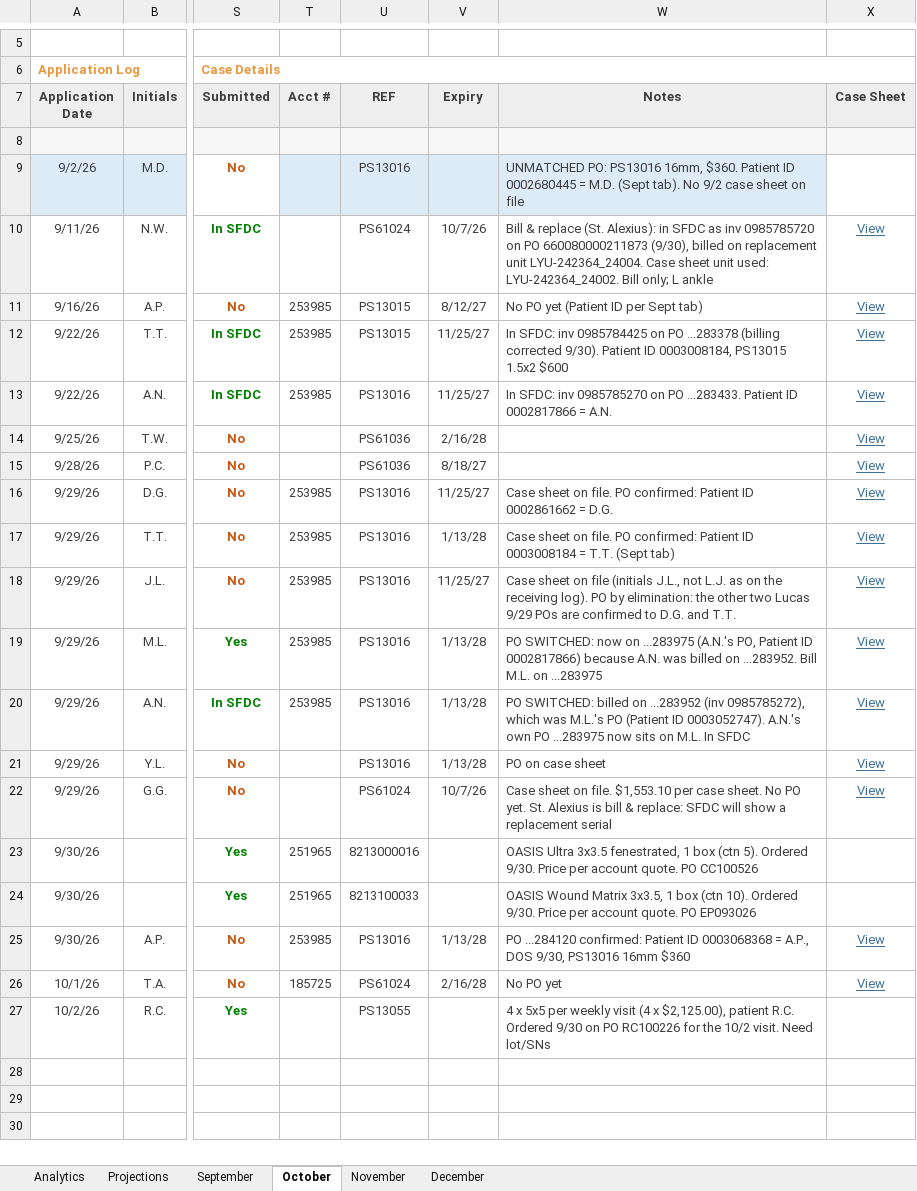
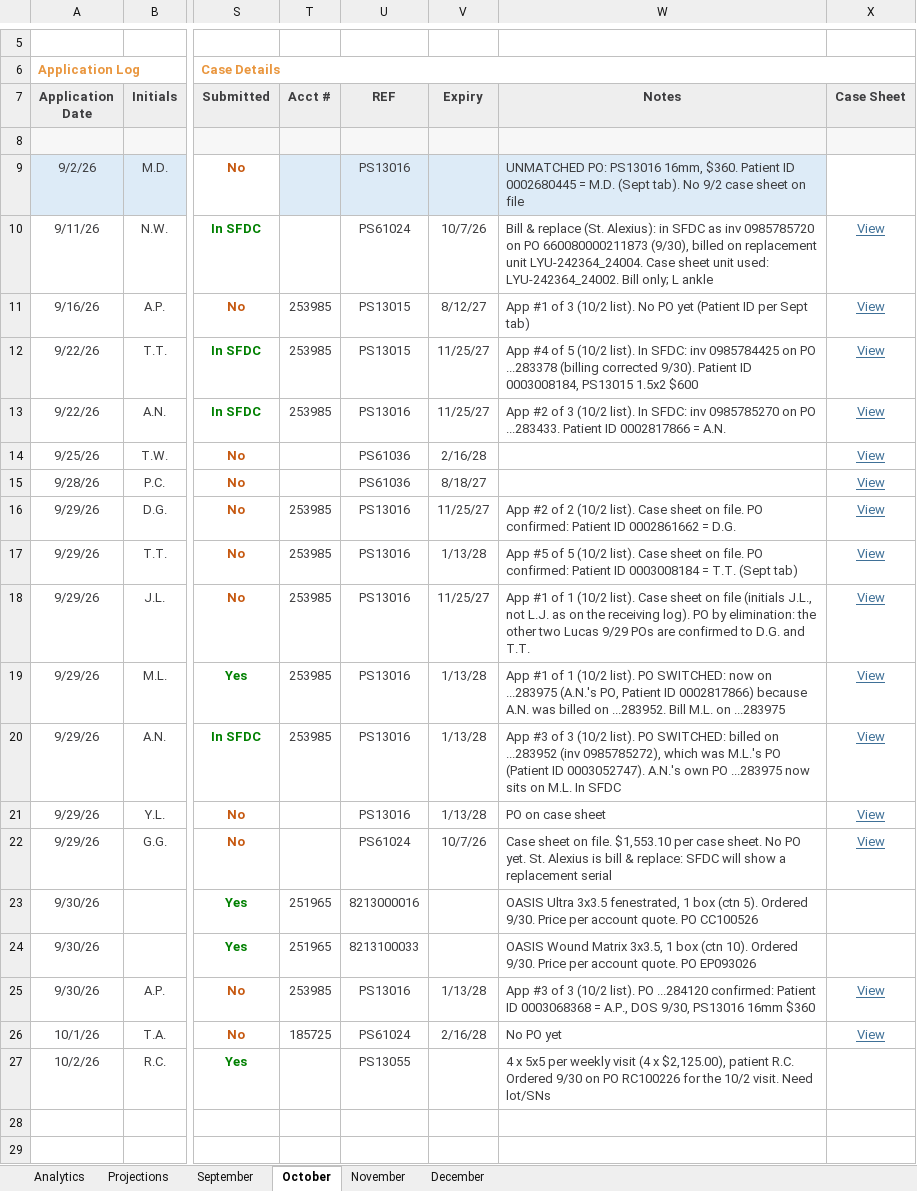
Before and after one commit to ajpeterson113/Graft-Tracker, an Excel workbook: Graft_Tracker_BIOT_Chicago_West.xlsx, sheet October, drawn as a sheet; only a part is shown, gaps mark what is left out; the shorter side is filled out with more unchanged rows; values as stored, in another font and other column widths than the file's, no borders; conditional formats not drawn; the diff names each change by its address in the sheet, - before the commit and + after, or states it on an @@ line.

Commit message:
Tracker update 2026-10-02 (from Graft_Tracker_BIOT_Chicago_West_2026-10-02.xlsx)

```diff
--- a/Graft_Tracker_BIOT_Chicago_West.xlsx (sheet October)
+++ b/Graft_Tracker_BIOT_Chicago_West.xlsx (sheet October)
-W11 (Notes): No PO…
+W11 (Notes): App #1 of 3 (10/2 list). No PO…
-W12 (Notes): In SFDC:…
+W12 (Notes): App #4 of 5 (10/2 list). In SFDC:…
-W13 (Notes): In SFDC:…
+W13 (Notes): App #2 of 3 (10/2 list). In SFDC:…
-W16 (Notes): Case sheet…
+W16 (Notes): App #2 of 2 (10/2 list). Case sheet…
-W17 (Notes): Case sheet…
+W17 (Notes): App #5 of 5 (10/2 list). Case sheet…
-W18 (Notes): Case sheet…
+W18 (Notes): App #1 of 1 (10/2 list). Case sheet…
-W19 (Notes): PO SWITCHED:…
+W19 (Notes): App #1 of 1 (10/2 list). PO SWITCHED:…
-W20 (Notes): PO SWITCHED:…
+W20 (Notes): App #3 of 3 (10/2 list). PO SWITCHED:…
-W25 (Notes): PO ...284120…
+W25 (Notes): App #3 of 3 (10/2 list). PO ...284120…
```
Also changed, not shown: sheet September, charts or pictures.
